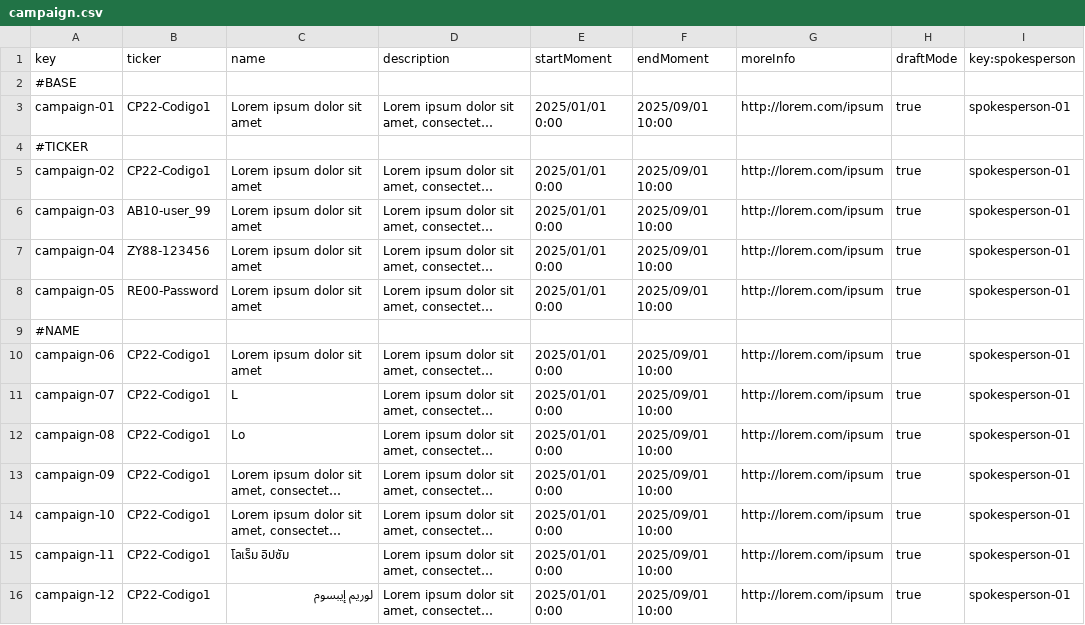
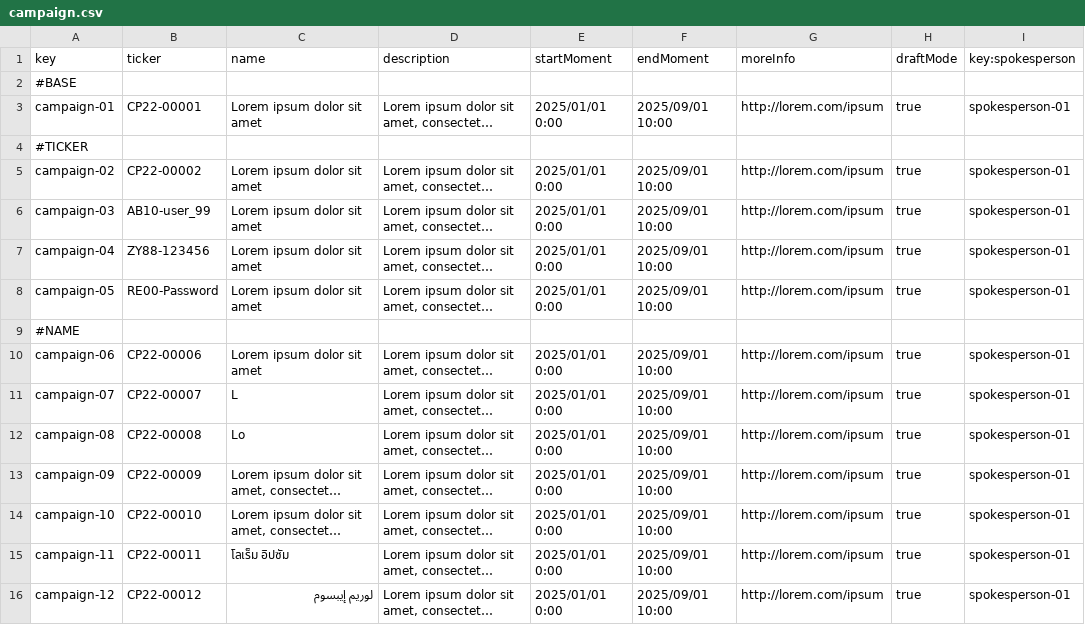
Before and after one commit to Flamyon/Acme-Starters, a CSV file: src/main/resources/WEB-INF/data/sample/batch-01/campaign.csv, drawn as a sheet; only a part is shown; long unchanged cells end in …; the diff covers the shown part only; the diff names each change by its address in the sheet, - before the commit and + after, or states it on an @@ line.

```diff
--- a/src/main/resources/WEB-INF/data/sample/batch-01/campaign.csv
+++ b/src/main/resources/WEB-INF/data/sample/batch-01/campaign.csv
-B3 (ticker): CP22-Codigo1
+B3 (ticker): CP22-00001
-B5 (ticker): CP22-Codigo1
+B5 (ticker): CP22-00002
-B10 (ticker): CP22-Codigo1
+B10 (ticker): CP22-00006
-B11 (ticker): CP22-Codigo1
+B11 (ticker): CP22-00007
-B12 (ticker): CP22-Codigo1
+B12 (ticker): CP22-00008
-B13 (ticker): CP22-Codigo1
+B13 (ticker): CP22-00009
-B14 (ticker): CP22-Codigo1
+B14 (ticker): CP22-00010
-B15 (ticker): CP22-Codigo1
+B15 (ticker): CP22-00011
-B16 (ticker): CP22-Codigo1
+B16 (ticker): CP22-00012
```
Also changed, not shown: 5 added rows and 55 edited cells elsewhere in this file, src/main/resources/WEB-INF/data/errata/batch-01/campaign.csv, src/main/resources/WEB-INF/data/errata/batch-01/milestone.csv, 9 other files.
